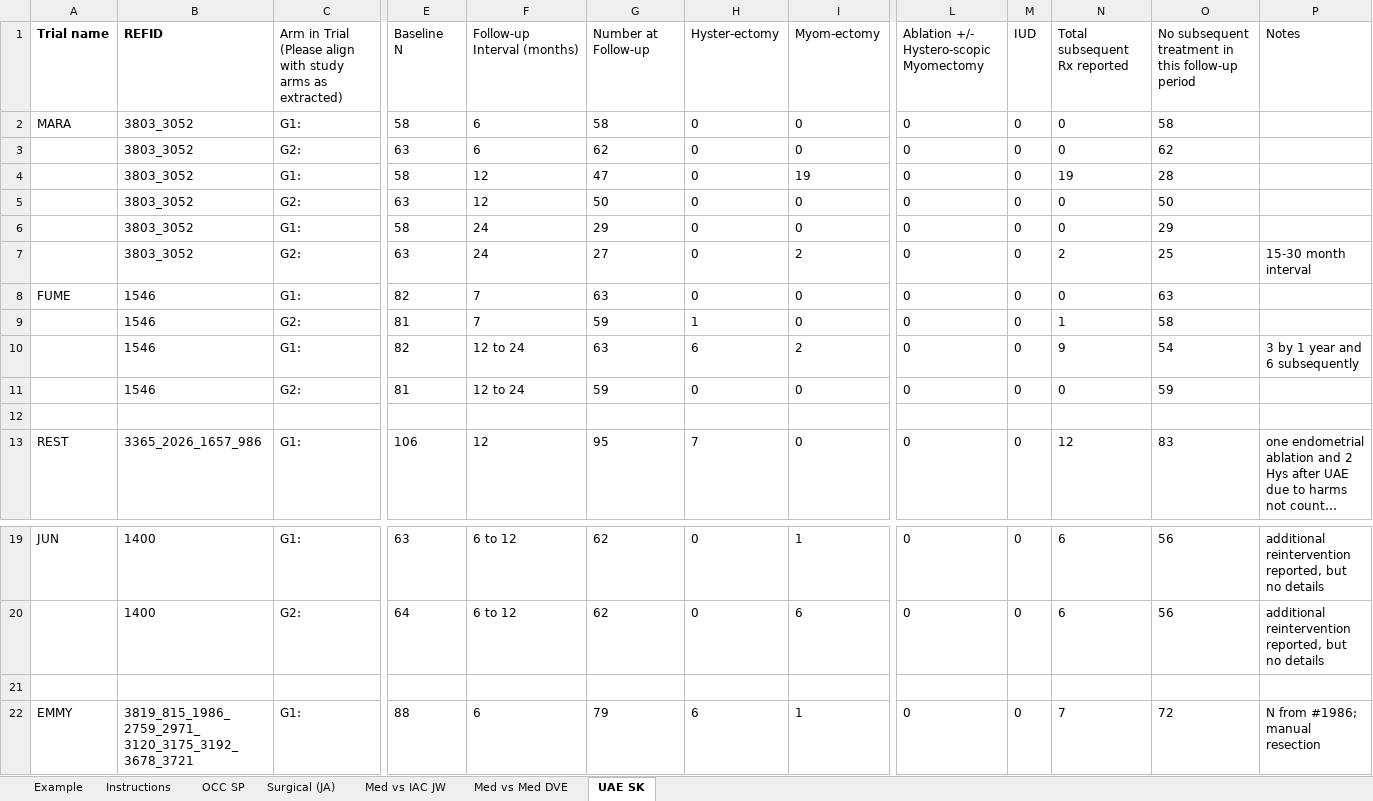
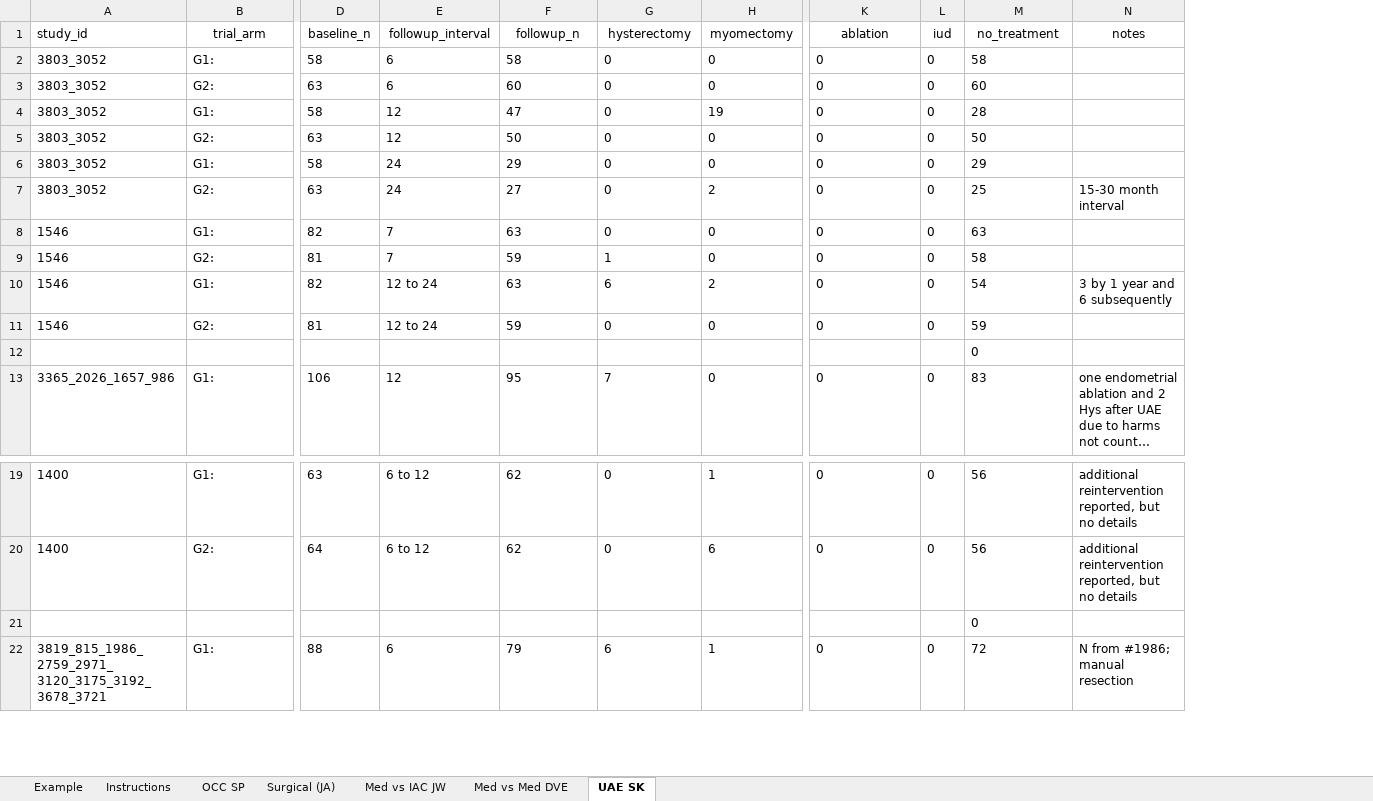
Before and after one commit to VanderbiltPopHealthSci/uterine_fibroids_MA, an Excel workbook: data/UF Subsequent Interventions Data_Master.xlsx, sheet UAE SK, drawn as a sheet; only a part is shown, gaps mark what is left out; long unchanged cells end in …; values as stored, in another font and other column widths than the file's, no borders; removed rows and columns are numbered as before the commit, all else as after; rows hold the shown columns only; ↵ is a line break in a cell; the diff names each change by its address in the sheet, - before the commit and + after, or states it on an @@ line.

```diff
--- a/data/UF Subsequent Interventions Data_Master.xlsx (sheet UAE SK)
+++ b/data/UF Subsequent Interventions Data_Master.xlsx (sheet UAE SK)
-column A, rows 2-13: MARA |  |  |  |  |  | FUME |  |  |  |  | REST; rows 19-22: JUN |  |  | EMMY
-column N, rows 2-13: 0 | 0 | 19 | 0 | 0 | 2 | 0 | 1 | 9 | 0 |  | 12; rows 19-22: 6 | 6 |  | 7
-row 1: Trial name | REFID | Arm in Trial (Please align with study arms as extracted) | Baseline ↵ N | Follow-up Interval (months) | Number at Follow-up | Hyster-ectomy | Myom-ectomy | Ablation +/- Hystero-scopic Myomectomy | IUD | Total subsequent Rx reported | No subsequent treatment in this follow-up period | Notes
+row 1: study_id | trial_arm | baseline_n | followup_interval | followup_n | hysterectomy | myomectomy | ablation | iud | no_treatment | notes
-F3: 62
+F3: 60
-M3: 62
+M3: 60
-M12: (empty)
+M12: 0
-M21: (empty)
+M21: 0
```
Also changed, not shown: sheet Med vs Med DVE, sheet Surgical (JA), sheet Med vs IAC JW, sheet OCC SP, formulas that keep their value, 3 other files.
